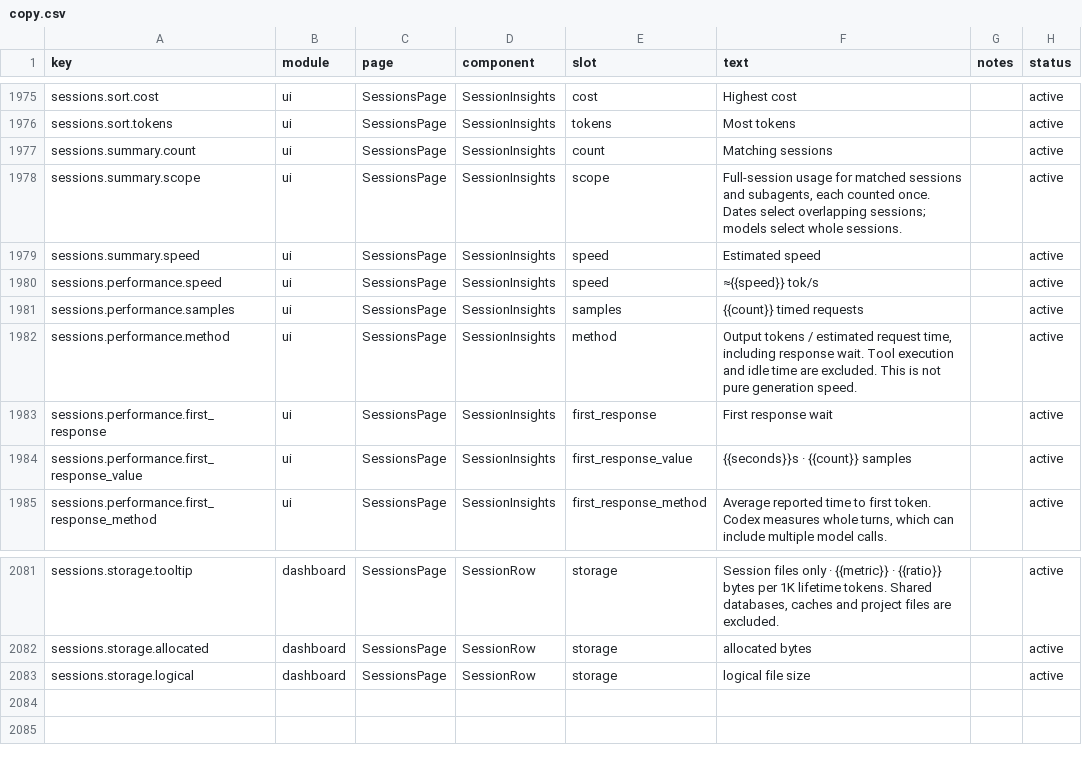
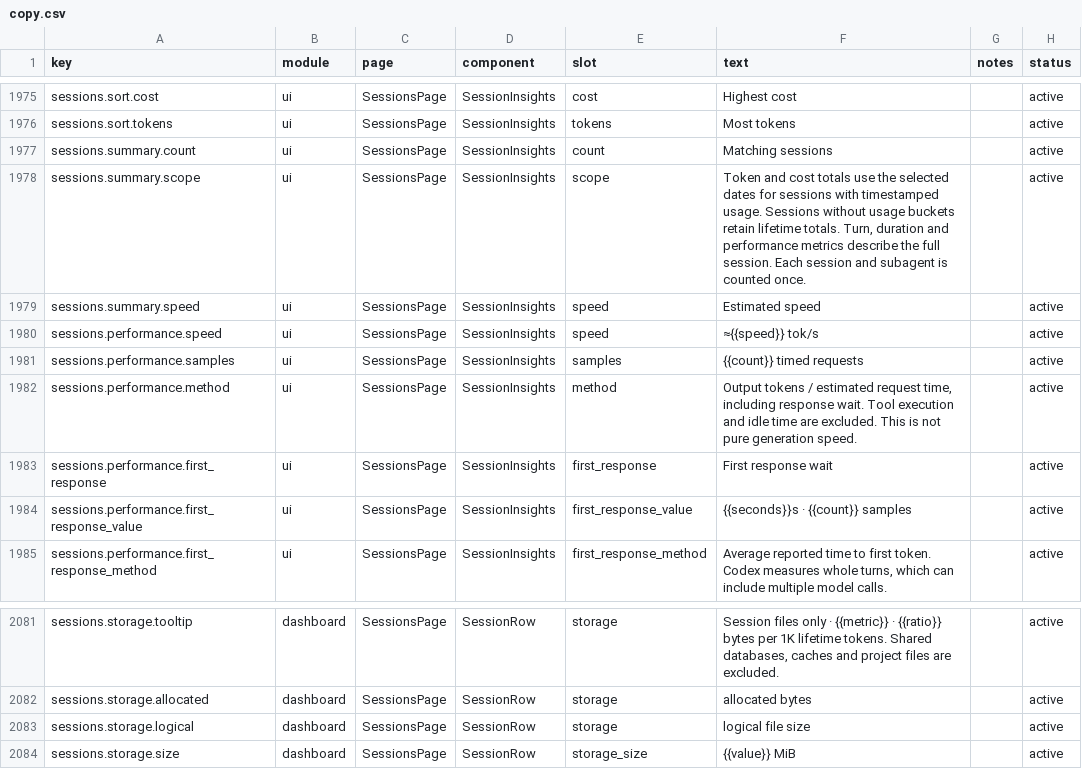
Before and after one commit to xiufengsun/TokenTracker, a CSV file: dashboard/src/content/copy.csv, drawn as a sheet; only a part is shown, gaps mark what is left out.

Commit message:
fix: address final hook, accounting, session and native review findings

```diff
--- a/dashboard/src/content/copy.csv
+++ b/dashboard/src/content/copy.csv
@@ -1977,3 +1977,3 @@ sessions.sort.tokens,ui,SessionsPage,SessionInsights,tokens,Most tokens,,active
 sessions.summary.count,ui,SessionsPage,SessionInsights,count,Matching sessions,,active
-sessions.summary.scope,ui,SessionsPage,SessionInsights,scope,"Full-session usage for matched sessions and subagents, each counted once. Dates select overlapping sessions; models select whole sessions.",,active
+sessions.summary.scope,ui,SessionsPage,SessionInsights,scope,"Token and cost totals use the selected dates for sessions with timestamped usage. Sessions without usage buckets retain lifetime totals. Turn, duration and performance metrics describe the full session. Each session and subagent is counted once.",,active
 sessions.summary.speed,ui,SessionsPage,SessionInsights,speed,Estimated speed,,active
@@ -2083 +2083,2 @@ sessions.storage.allocated,dashboard,SessionsPage,SessionRow,storage,"allocated
 sessions.storage.logical,dashboard,SessionsPage,SessionRow,storage,"logical file size",,active
+sessions.storage.size,dashboard,SessionsPage,SessionRow,storage_size,"{{value}} MiB",,active
```
Also changed, not shown: 27 other files.
